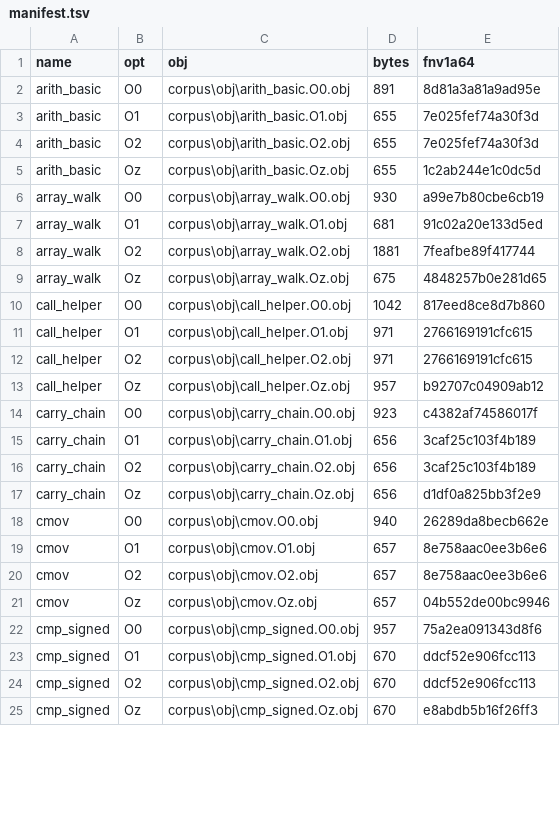
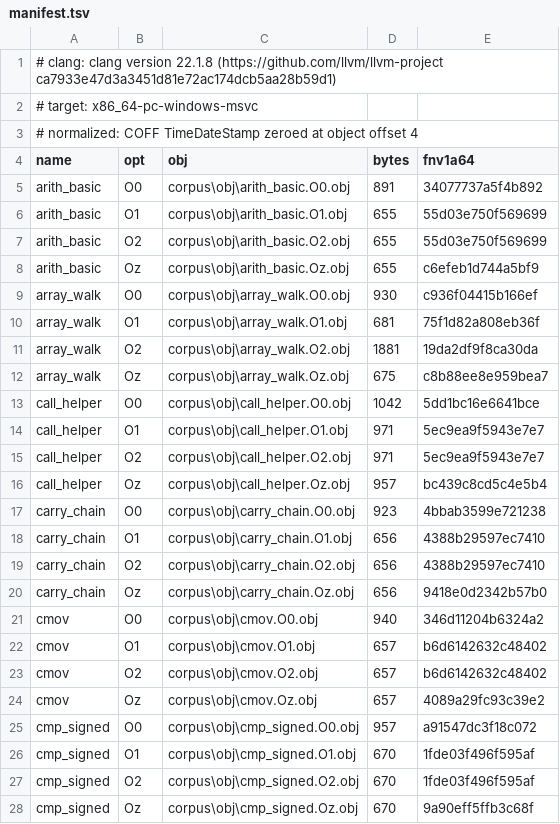
Before and after one commit to beanscrack/rdec, a TSV file: corpus/manifest.tsv, drawn as a sheet; only a part is shown; the diff covers the shown part only.

Commit message:
ci: gate corpus determinism on the same toolchain, and make the corpus reproducible
The first CI run failed on the corpus step, and the failing thing was the gate:
'git diff --exit-code corpus/manifest.tsv' asserts byte-identical codegen against
the committed manifest, so it compares clang versions (runner 20.1.8, manifest
built with 22.1.8). RDec's own behaviour was never what it tested.

Replaced with the claim worth checking: build twice on the same toolchain and
byte-compare the manifests. The manifest now records the compiler version, the
target triple, and the normalization it relies on.

The replacement check found a real bug on its first local run: COFF objects
embed a build TimeDateStamp, so two runs of the same clang over the same sources
moved 120/120 object hashes at identical sizes. clang cannot be told from this
driver (/Brepro is clang-cl only; -Xclang -brepro is unknown in clang 22, both
measured), so the stamp is normalized at offset 4 and written back, and -g0 drops
the CodeView sections that embed the source path.

Guard note, because it is how the first attempt shipped: in a .obj the header
starts at offset 0 with Machine, so a guard on offset 2 reads NumberOfSections and
silently disables the normalization. Pinned by a unit test.

Verified: two builds into the same directory, byte-identical manifests; all
stamps 0; rdec status green (fmt, clippy, 24 tests, selftest 5/5, T1 grid,
corpus 120/120 AMD64).

```diff
--- a/corpus/manifest.tsv
+++ b/corpus/manifest.tsv
@@ -1,25 +1,28 @@
+# clang: clang version 22.1.8 (https://github.com/llvm/llvm-project ca7933e47d3a3451d81e72ac174dcb5aa28b59d1)
+# target: x86_64-pc-windows-msvc
+# normalized: COFF TimeDateStamp zeroed at object offset 4
 name	opt	obj	bytes	fnv1a64
-arith_basic	O0	corpus\obj\arith_basic.O0.obj	891	8d81a3a81a9ad95e
-arith_basic	O1	corpus\obj\arith_basic.O1.obj	655	7e025fef74a30f3d
-arith_basic	O2	corpus\obj\arith_basic.O2.obj	655	7e025fef74a30f3d
-arith_basic	Oz	corpus\obj\arith_basic.Oz.obj	655	1c2ab244e1c0dc5d
-array_walk	O0	corpus\obj\array_walk.O0.obj	930	a99e7b80cbe6cb19
-array_walk	O1	corpus\obj\array_walk.O1.obj	681	91c02a20e133d5ed
-array_walk	O2	corpus\obj\array_walk.O2.obj	1881	7feafbe89f417744
-array_walk	Oz	corpus\obj\array_walk.Oz.obj	675	4848257b0e281d65
-call_helper	O0	corpus\obj\call_helper.O0.obj	1042	817eed8ce8d7b860
-call_helper	O1	corpus\obj\call_helper.O1.obj	971	2766169191cfc615
-call_helper	O2	corpus\obj\call_helper.O2.obj	971	2766169191cfc615
-call_helper	Oz	corpus\obj\call_helper.Oz.obj	957	b92707c04909ab12
-carry_chain	O0	corpus\obj\carry_chain.O0.obj	923	c4382af74586017f
-carry_chain	O1	corpus\obj\carry_chain.O1.obj	656	3caf25c103f4b189
-carry_chain	O2	corpus\obj\carry_chain.O2.obj	656	3caf25c103f4b189
-carry_chain	Oz	corpus\obj\carry_chain.Oz.obj	656	d1df0a825bb3f2e9
-cmov	O0	corpus\obj\cmov.O0.obj	940	26289da8becb662e
-cmov	O1	corpus\obj\cmov.O1.obj	657	8e758aac0ee3b6e6
-cmov	O2	corpus\obj\cmov.O2.obj	657	8e758aac0ee3b6e6
-cmov	Oz	corpus\obj\cmov.Oz.obj	657	04b552de00bc9946
-cmp_signed	O0	corpus\obj\cmp_signed.O0.obj	957	75a2ea091343d8f6
-cmp_signed	O1	corpus\obj\cmp_signed.O1.obj	670	ddcf52e906fcc113
-cmp_signed	O2	corpus\obj\cmp_signed.O2.obj	670	ddcf52e906fcc113
-cmp_signed	Oz	corpus\obj\cmp_signed.Oz.obj	670	e8abdb5b16f26ff3
+arith_basic	O0	corpus\obj\arith_basic.O0.obj	891	34077737a5f4b892
+arith_basic	O1	corpus\obj\arith_basic.O1.obj	655	55d03e750f569699
+arith_basic	O2	corpus\obj\arith_basic.O2.obj	655	55d03e750f569699
+arith_basic	Oz	corpus\obj\arith_basic.Oz.obj	655	c6efeb1d744a5bf9
+array_walk	O0	corpus\obj\array_walk.O0.obj	930	c936f04415b166ef
+array_walk	O1	corpus\obj\array_walk.O1.obj	681	75f1d82a808eb36f
+array_walk	O2	corpus\obj\array_walk.O2.obj	1881	19da2df9f8ca30da
+array_walk	Oz	corpus\obj\array_walk.Oz.obj	675	c8b88ee8e959bea7
+call_helper	O0	corpus\obj\call_helper.O0.obj	1042	5dd1bc16e6641bce
+call_helper	O1	corpus\obj\call_helper.O1.obj	971	5ec9ea9f5943e7e7
+call_helper	O2	corpus\obj\call_helper.O2.obj	971	5ec9ea9f5943e7e7
+call_helper	Oz	corpus\obj\call_helper.Oz.obj	957	bc439c8cd5c4e5b4
+carry_chain	O0	corpus\obj\carry_chain.O0.obj	923	4bbab3599e721238
+carry_chain	O1	corpus\obj\carry_chain.O1.obj	656	4388b29597ec7410
+carry_chain	O2	corpus\obj\carry_chain.O2.obj	656	4388b29597ec7410
+carry_chain	Oz	corpus\obj\carry_chain.Oz.obj	656	9418e0d2342b57b0
+cmov	O0	corpus\obj\cmov.O0.obj	940	346d11204b6324a2
+cmov	O1	corpus\obj\cmov.O1.obj	657	b6d6142632c48402
+cmov	O2	corpus\obj\cmov.O2.obj	657	b6d6142632c48402
+cmov	Oz	corpus\obj\cmov.Oz.obj	657	4089a29fc93c39e2
+cmp_signed	O0	corpus\obj\cmp_signed.O0.obj	957	a91547dc3f18c072
+cmp_signed	O1	corpus\obj\cmp_signed.O1.obj	670	1fde03f496f595af
+cmp_signed	O2	corpus\obj\cmp_signed.O2.obj	670	1fde03f496f595af
+cmp_signed	Oz	corpus\obj\cmp_signed.Oz.obj	670	9a90eff5ffb3c68f
```
Also changed, not shown: 96 edited cells elsewhere in this file, 36 other files.
